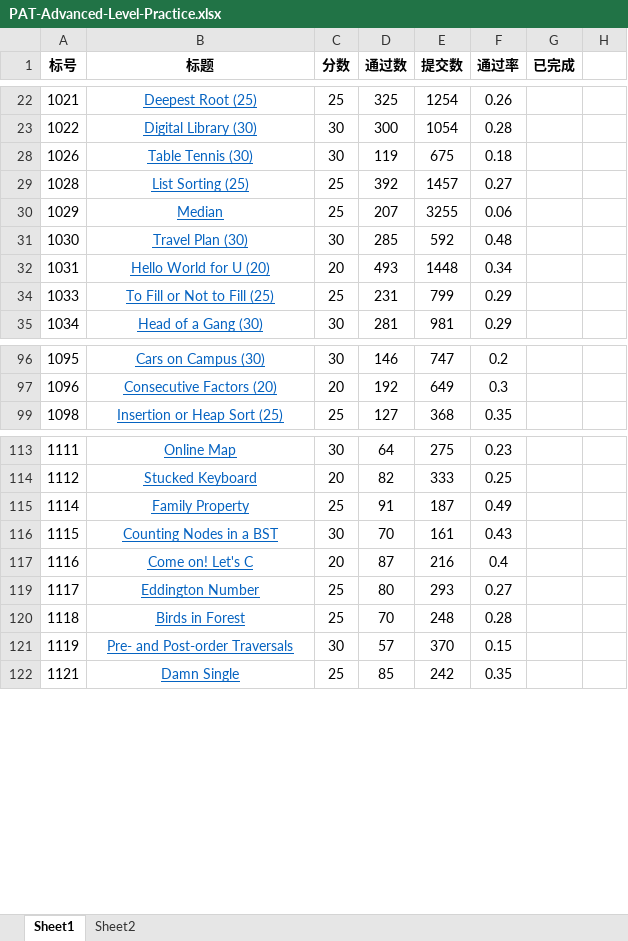
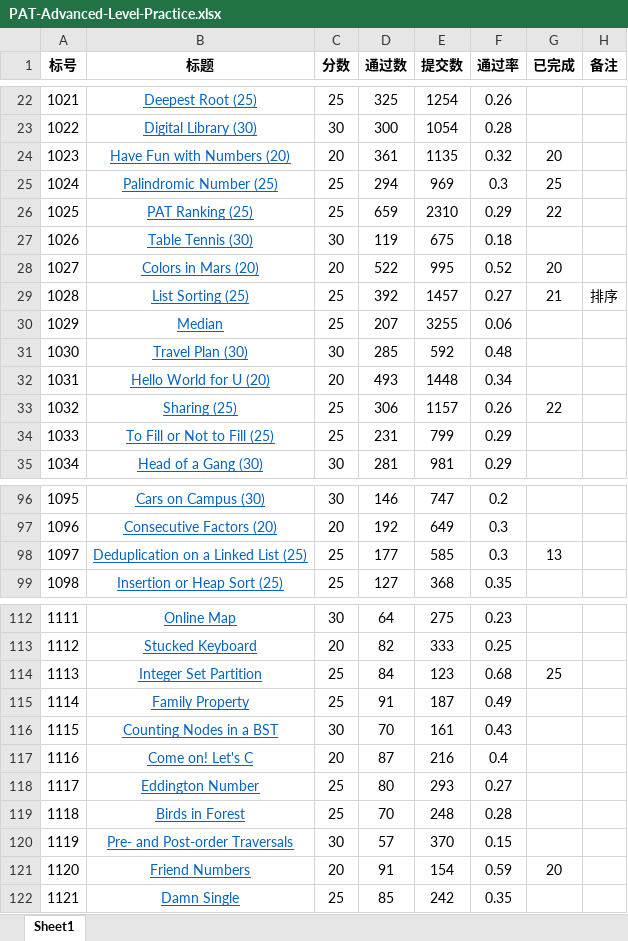
Before and after one commit to Daniel1997Wang/PAT-Advanced-Level-Practice, an Excel workbook: PAT-Advanced-Level-Practice.xlsx, sheet Sheet1, drawn as a sheet; only a part is shown, gaps mark what is left out; values as stored, in another font and other column widths than the file's, no borders; the diff covers the shown part only; the diff names each change by its address in the sheet, - before the commit and + after, or states it on an @@ line.

Commit message:
2018年8月20日日志 1、首次提交 1028(Python3) 1028 List Sorting (25) 部分正确	21	1028	Python (python 3)	37 ms 6	运行超时	0 ms	0KB 2、更新部分文件

```diff
--- a/PAT-Advanced-Level-Practice.xlsx (sheet Sheet1)
+++ b/PAT-Advanced-Level-Practice.xlsx (sheet Sheet1)
-sheet tab: Sheet2
-H1: (empty)
+H1: 备注
@@ row 24 unhidden: 1023 | Have Fun with Numbers (20) | 20 | 361 | 1135 | 0.32 | 20 @@
@@ row 25 unhidden: 1024 | Palindromic Number (25) | 25 | 294 | 969 | 0.3 | 25 @@
@@ row 26 unhidden: 1025 | PAT Ranking (25) | 25 | 659 | 2310 | 0.29 | 22 @@
@@ row 28 unhidden: 1027 | Colors in Mars (20) | 20 | 522 | 995 | 0.52 | 20 @@
-G29 (已完成): (empty)
+G29 (已完成): 21
-H29 (备注): (empty)
+H29 (备注): 排序
@@ row 33 unhidden: 1032 | Sharing (25) | 25 | 306 | 1157 | 0.26 | 22 @@
@@ row 98 unhidden: 1097 | Deduplication on a Linked List (25) | 25 | 177 | 585 | 0.3 | 13 @@
@@ row 114 unhidden: 1113 | Integer Set Partition | 25 | 84 | 123 | 0.68 | 25 @@
@@ row 121 unhidden: 1120 | Friend Numbers | 20 | 91 | 154 | 0.59 | 20 @@
```
Also changed, not shown: 6 added rows, 6 hidden or unhidden rows and 2 edited cells elsewhere in this sheet, 2 other files.
